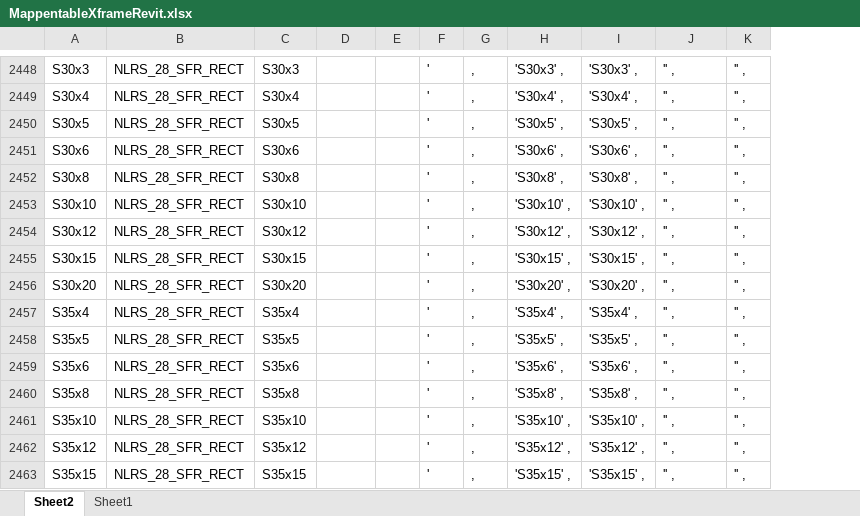
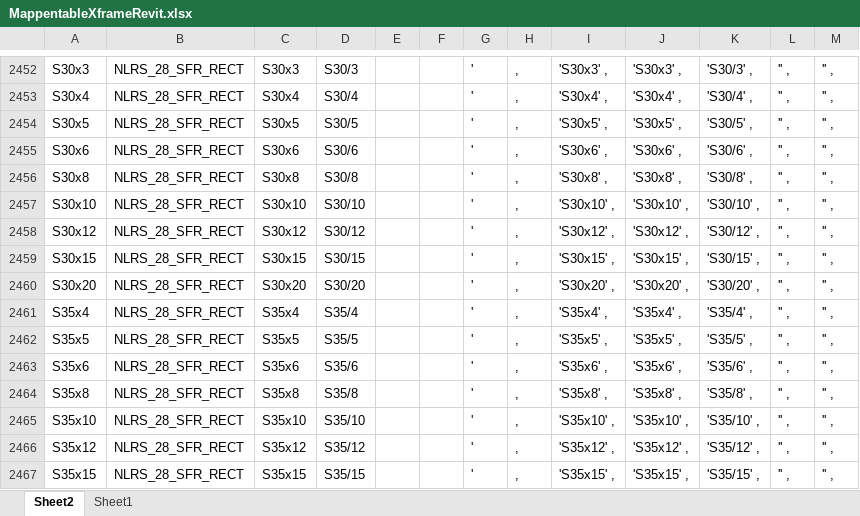
Before and after one commit to DutchSailor/Dyn2Calc.Struct4U, an Excel workbook: 0.1/MappentableXframeRevit.xlsx, sheet Sheet2, drawn as a sheet; only a part is shown, gaps mark what is left out; values as stored, in another font and other column widths than the file's, no borders; table styles not drawn; addresses are those after the commit; the diff covers the shown part only; the diff names each change by its address in the sheet, - before the commit and + after, or states it on an @@ line.

```diff
--- a/0.1/MappentableXframeRevit.xlsx (sheet Sheet2)
+++ b/0.1/MappentableXframeRevit.xlsx (sheet Sheet2)
+column F, empty
+column M, rows 2452-2467: all '' ,
-D2452: (empty)
+D2452: S30/3
-K2452: '' ,
+K2452: 'S30/3' ,
-D2453: (empty)
+D2453: S30/4
-K2453: '' ,
+K2453: 'S30/4' ,
-D2454: (empty)
+D2454: S30/5
-K2454: '' ,
+K2454: 'S30/5' ,
-D2455: (empty)
+D2455: S30/6
-K2455: '' ,
+K2455: 'S30/6' ,
-D2456: (empty)
+D2456: S30/8
-K2456: '' ,
+K2456: 'S30/8' ,
-D2457: (empty)
+D2457: S30/10
-K2457: '' ,
+K2457: 'S30/10' ,
-D2458: (empty)
+D2458: S30/12
-K2458: '' ,
+K2458: 'S30/12' ,
-D2459: (empty)
+D2459: S30/15
-K2459: '' ,
+K2459: 'S30/15' ,
-D2460: (empty)
+D2460: S30/20
-K2460: '' ,
+K2460: 'S30/20' ,
-D2461: (empty)
+D2461: S35/4
-K2461: '' ,
+K2461: 'S35/4' ,
-D2462: (empty)
+D2462: S35/5
-K2462: '' ,
+K2462: 'S35/5' ,
-D2463: (empty)
+D2463: S35/6
-K2463: '' ,
+K2463: 'S35/6' ,
-D2464: (empty)
+D2464: S35/8
-K2464: '' ,
+K2464: 'S35/8' ,
-D2465: (empty)
+D2465: S35/10
-K2465: '' ,
+K2465: 'S35/10' ,
-D2466: (empty)
+D2466: S35/12
-K2466: '' ,
+K2466: 'S35/12' ,
-D2467: (empty)
+D2467: S35/15
-K2467: '' ,
+K2467: 'S35/15' ,
```
Also changed, not shown: 6 added rows, 150 removed rows and 570 edited cells elsewhere in this sheet, formulas that keep their value, 3 other files.
